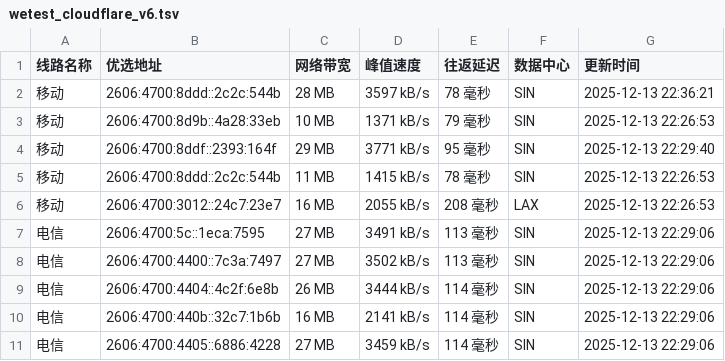
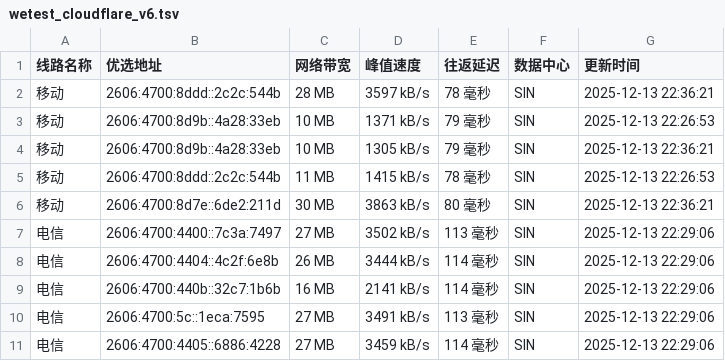
Before and after one commit to CF-IP/cf-ip.github.io, a TSV file: data/wetest_cloudflare_v6.tsv, drawn as a sheet.

```diff
--- a/data/wetest_cloudflare_v6.tsv
+++ b/data/wetest_cloudflare_v6.tsv
@@ -3,6 +3,5 @@
 移动	2606:4700:8d9b::4a28:33eb	10 MB	1371 kB/s	79 毫秒	SIN	2025-12-13 22:26:53
-移动	2606:4700:8ddf::2393:164f	29 MB	3771 kB/s	95 毫秒	SIN	2025-12-13 22:29:40
+移动	2606:4700:8d9b::4a28:33eb	10 MB	1305 kB/s	79 毫秒	SIN	2025-12-13 22:36:21
 移动	2606:4700:8ddd::2c2c:544b	11 MB	1415 kB/s	78 毫秒	SIN	2025-12-13 22:26:53
-移动	2606:4700:3012::24c7:23e7	16 MB	2055 kB/s	208 毫秒	LAX	2025-12-13 22:26:53
-电信	2606:4700:5c::1eca:7595	27 MB	3491 kB/s	113 毫秒	SIN	2025-12-13 22:29:06
+移动	2606:4700:8d7e::6de2:211d	30 MB	3863 kB/s	80 毫秒	SIN	2025-12-13 22:36:21
 电信	2606:4700:4400::7c3a:7497	27 MB	3502 kB/s	113 毫秒	SIN	2025-12-13 22:29:06
@@ -10,2 +9,3 @@
 电信	2606:4700:440b::32c7:1b6b	16 MB	2141 kB/s	114 毫秒	SIN	2025-12-13 22:29:06
+电信	2606:4700:5c::1eca:7595	27 MB	3491 kB/s	113 毫秒	SIN	2025-12-13 22:29:06
 电信	2606:4700:4405::6886:4228	27 MB	3459 kB/s	114 毫秒	SIN	2025-12-13 22:29:06
```
Also changed, not shown: data/api_uouin_com.tsv, data/wetest_cloudflare_v4.tsv, 5 other files.
